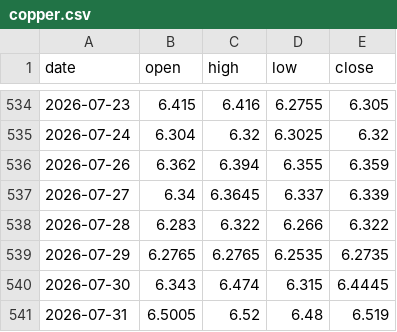
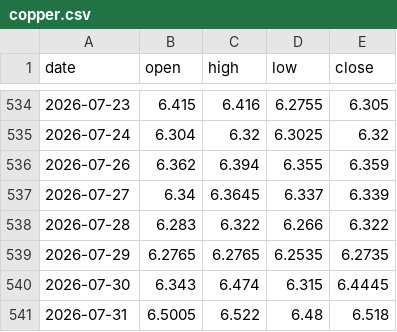
Before and after one commit to hyunjafan-creator/commodity_dashboard, a CSV file: data/copper.csv, drawn as a sheet; only a part is shown, gaps mark what is left out.

```diff
--- a/data/copper.csv
+++ b/data/copper.csv
@@ -540,2 +540,2 @@ date,open,high,low,close
 2026-07-30,6.343,6.474,6.315,6.4445
-2026-07-31,6.5005,6.52,6.48,6.519
+2026-07-31,6.5005,6.522,6.48,6.518
```
Also changed, not shown: data/natgas.csv, data/rbob.csv, 6 other files.
